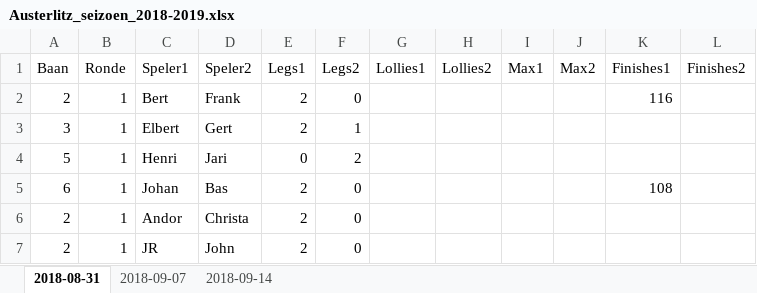
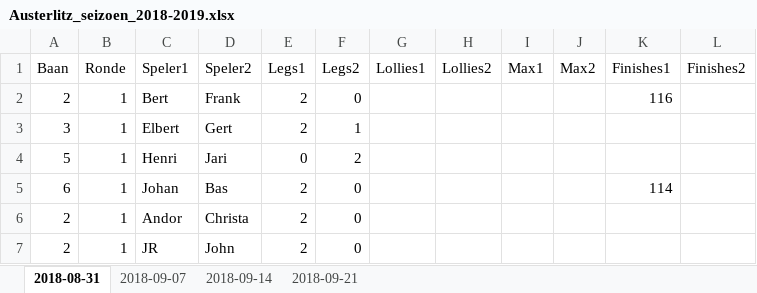
Before and after one commit to basbloemsaat/dartsense, an Excel workbook: data/Austerlitz_seizoen_2018-2019.xlsx, sheet 2018-08-31, drawn as a sheet; only a part is shown; values as stored, in another font and other column widths than the file's, no borders; the diff names each change by its address in the sheet, - before the commit and + after, or states it on an @@ line.

```diff
--- a/data/Austerlitz_seizoen_2018-2019.xlsx (sheet 2018-08-31)
+++ b/data/Austerlitz_seizoen_2018-2019.xlsx (sheet 2018-08-31)
+sheet tab: 2018-09-21
-K5 (Finishes1): 108
+K5 (Finishes1): 114
```
Also changed, not shown: sheet 2018-09-14.
